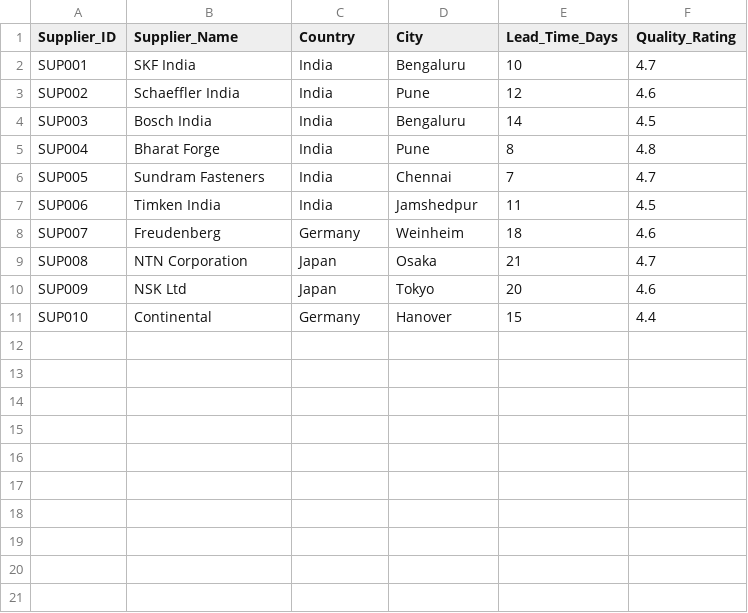
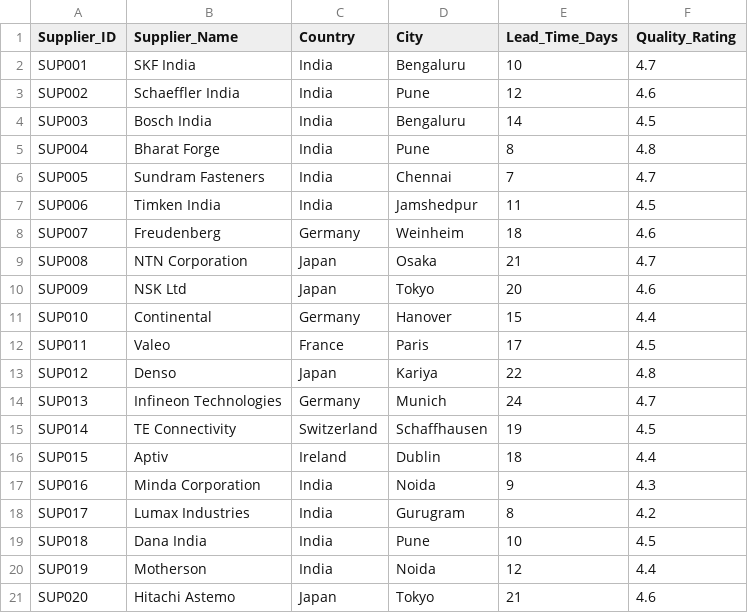
Before and after one commit to madhumitha112/automotive-procurement-spend-analytics, a CSV file: data/raw/suppliers.csv, drawn as a sheet.

```diff
--- a/data/raw/suppliers.csv
+++ b/data/raw/suppliers.csv
@@ -11 +11,11 @@ SUP009,NSK Ltd,Japan,Tokyo,20,4.6
 SUP010,Continental,Germany,Hanover,15,4.4
+SUP011,Valeo,France,Paris,17,4.5
+SUP012,Denso,Japan,Kariya,22,4.8
+SUP013,Infineon Technologies,Germany,Munich,24,4.7
+SUP014,TE Connectivity,Switzerland,Schaffhausen,19,4.5
+SUP015,Aptiv,Ireland,Dublin,18,4.4
+SUP016,Minda Corporation,India,Noida,9,4.3
+SUP017,Lumax Industries,India,Gurugram,8,4.2
+SUP018,Dana India,India,Pune,10,4.5
+SUP019,Motherson,India,Noida,12,4.4
+SUP020,Hitachi Astemo,Japan,Tokyo,21,4.6
```
Also changed, not shown: data/raw/materials.csv, 2 other files.
